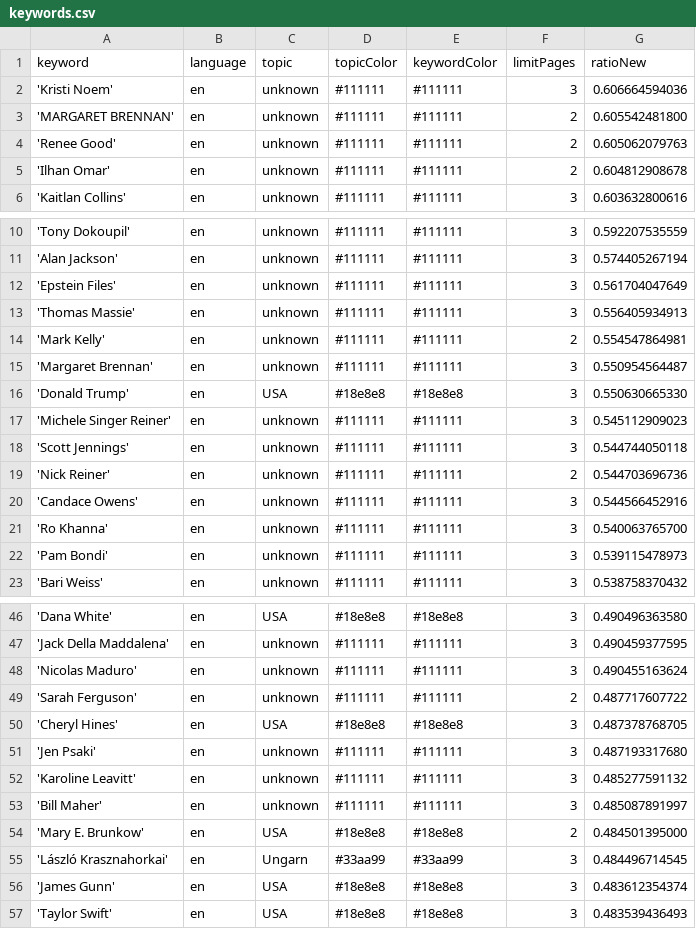
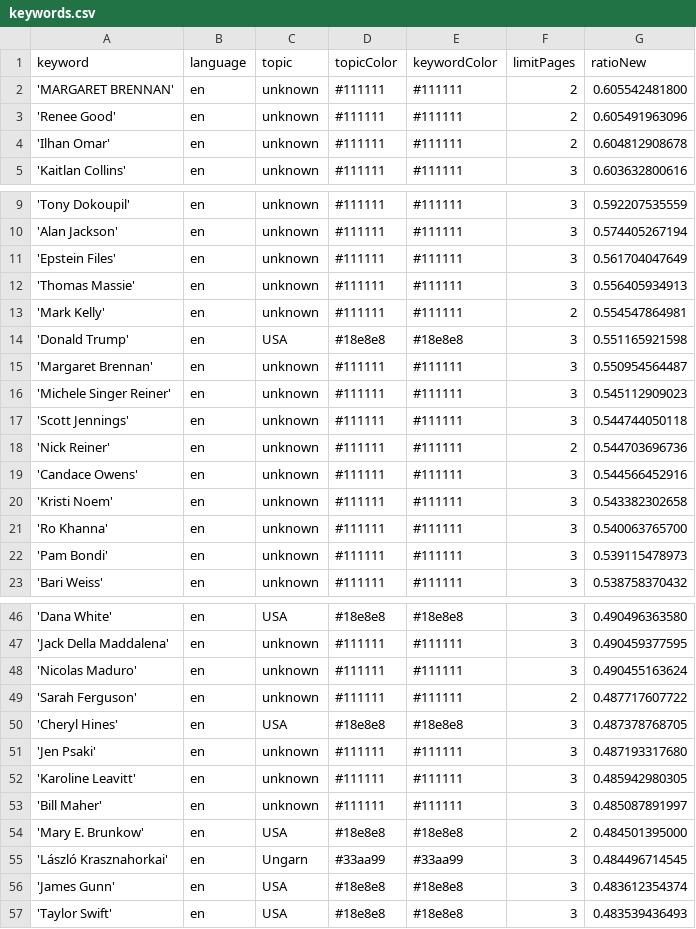
Before and after one commit to JoPhi24-news/peopleWhisperer, a CSV file: keywords.csv, drawn as a sheet; only a part is shown, gaps mark what is left out.

```diff
--- a/keywords.csv
+++ b/keywords.csv
@@ -1,5 +1,4 @@
 keyword,language,topic,topicColor,keywordColor,limitPages,ratioNew
-'Kristi Noem',en,unknown,#111111,#111111,3,0.606664594036
 'MARGARET BRENNAN',en,unknown,#111111,#111111,2,0.605542481800
-'Renee Good',en,unknown,#111111,#111111,2,0.605062079763
+'Renee Good',en,unknown,#111111,#111111,2,0.605491963096
 'Ilhan Omar',en,unknown,#111111,#111111,2,0.604812908678
@@ -14,4 +13,4 @@ keyword,language,topic,topicColor,keywordColor,limitPages,ratioNew
 'Mark Kelly',en,unknown,#111111,#111111,2,0.554547864981
+'Donald Trump',en,USA,#18e8e8,#18e8e8,3,0.551165921598
 'Margaret Brennan',en,unknown,#111111,#111111,3,0.550954564487
-'Donald Trump',en,USA,#18e8e8,#18e8e8,3,0.550630665330
 'Michele Singer Reiner',en,unknown,#111111,#111111,3,0.545112909023
@@ -20,2 +19,3 @@ keyword,language,topic,topicColor,keywordColor,limitPages,ratioNew
 'Candace Owens',en,unknown,#111111,#111111,3,0.544566452916
+'Kristi Noem',en,unknown,#111111,#111111,3,0.543382302658
 'Ro Khanna',en,unknown,#111111,#111111,3,0.540063765700
@@ -51,3 +51,3 @@ keyword,language,topic,topicColor,keywordColor,limitPages,ratioNew
 'Jen Psaki',en,unknown,#111111,#111111,3,0.487193317680
-'Karoline Leavitt',en,unknown,#111111,#111111,3,0.485277591132
+'Karoline Leavitt',en,unknown,#111111,#111111,3,0.485942980305
 'Bill Maher',en,unknown,#111111,#111111,3,0.485087891997
```
Also changed, not shown: csv/news_2026_01.csv.
